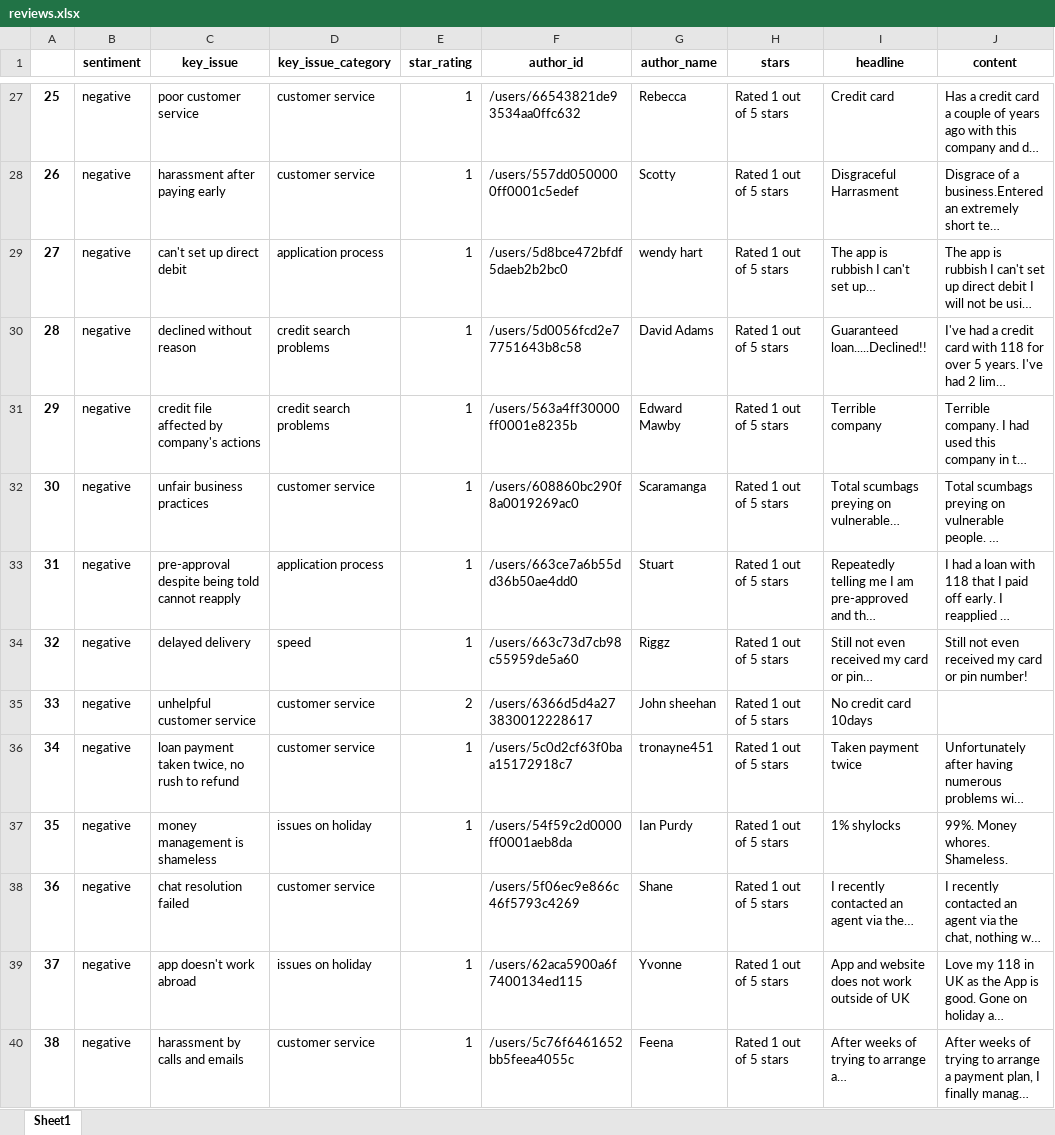
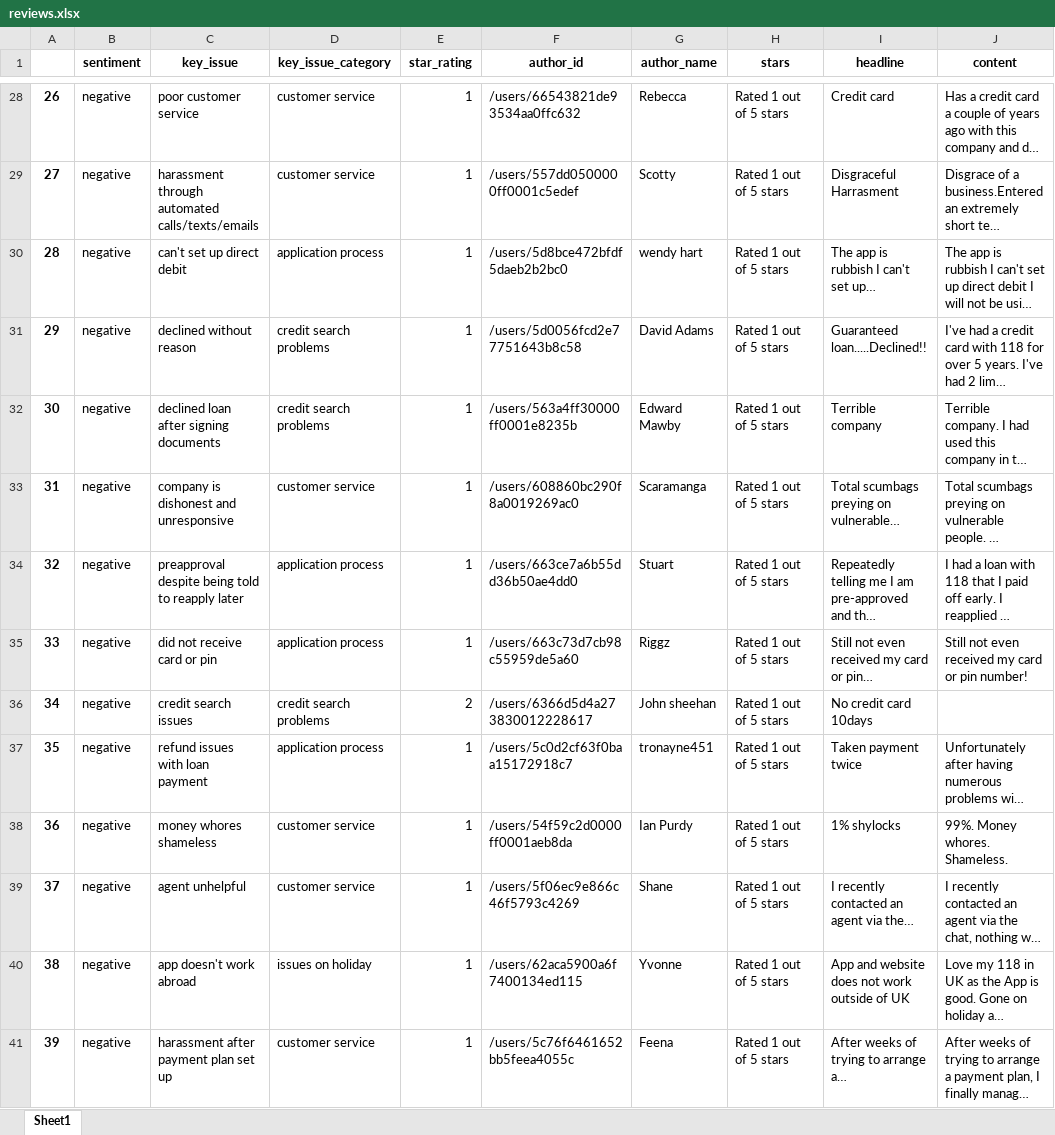
Before and after one commit to jakub-deka/review_demos, an Excel workbook: jupyter_demos/review_extractor/reviews.xlsx, sheet Sheet1, drawn as a sheet; only a part is shown, gaps mark what is left out; long unchanged cells end in …; values as stored, in another font and other column widths than the file's, no borders; addresses are those after the commit; the diff covers the shown part only; the diff names each change by its address in the sheet, - before the commit and + after, or states it on an @@ line.

```diff
--- a/jupyter_demos/review_extractor/reviews.xlsx (sheet Sheet1)
+++ b/jupyter_demos/review_extractor/reviews.xlsx (sheet Sheet1)
@@ column A renumbered between rows 3 and 61 @@
-C29 (key_issue): harassment after paying early
+C29 (key_issue): harassment through automated calls/texts/emails
-C32 (key_issue): credit file affected by company's actions
+C32 (key_issue): declined loan after signing documents
-C33 (key_issue): unfair business practices
+C33 (key_issue): company is dishonest and unresponsive
-C34 (key_issue): pre-approval despite being told cannot reapply
+C34 (key_issue): preapproval despite being told to reapply later
-C35 (key_issue): delayed delivery
+C35 (key_issue): did not receive card or pin
-D35 (key_issue_category): speed
+D35 (key_issue_category): application process
-C36 (key_issue): unhelpful customer service
+C36 (key_issue): credit search issues
-D36 (key_issue_category): customer service
+D36 (key_issue_category): credit search problems
-C37 (key_issue): loan payment taken twice, no rush to refund
+C37 (key_issue): refund issues with loan payment
-D37 (key_issue_category): customer service
+D37 (key_issue_category): application process
-C38 (key_issue): money management is shameless
+C38 (key_issue): money whores shameless
-D38 (key_issue_category): issues on holiday
+D38 (key_issue_category): customer service
-C39 (key_issue): chat resolution failed
+C39 (key_issue): agent unhelpful
-E39 (star_rating): (empty)
+E39 (star_rating): 1
-C41 (key_issue): harassment by calls and emails
+C41 (key_issue): harassment after payment plan set up
```
Also changed, not shown: 1 added row, 1 removed row and 57 edited cells elsewhere in this sheet, jupyter_demos/review_summariser/summary.xlsx, 31 other files.
